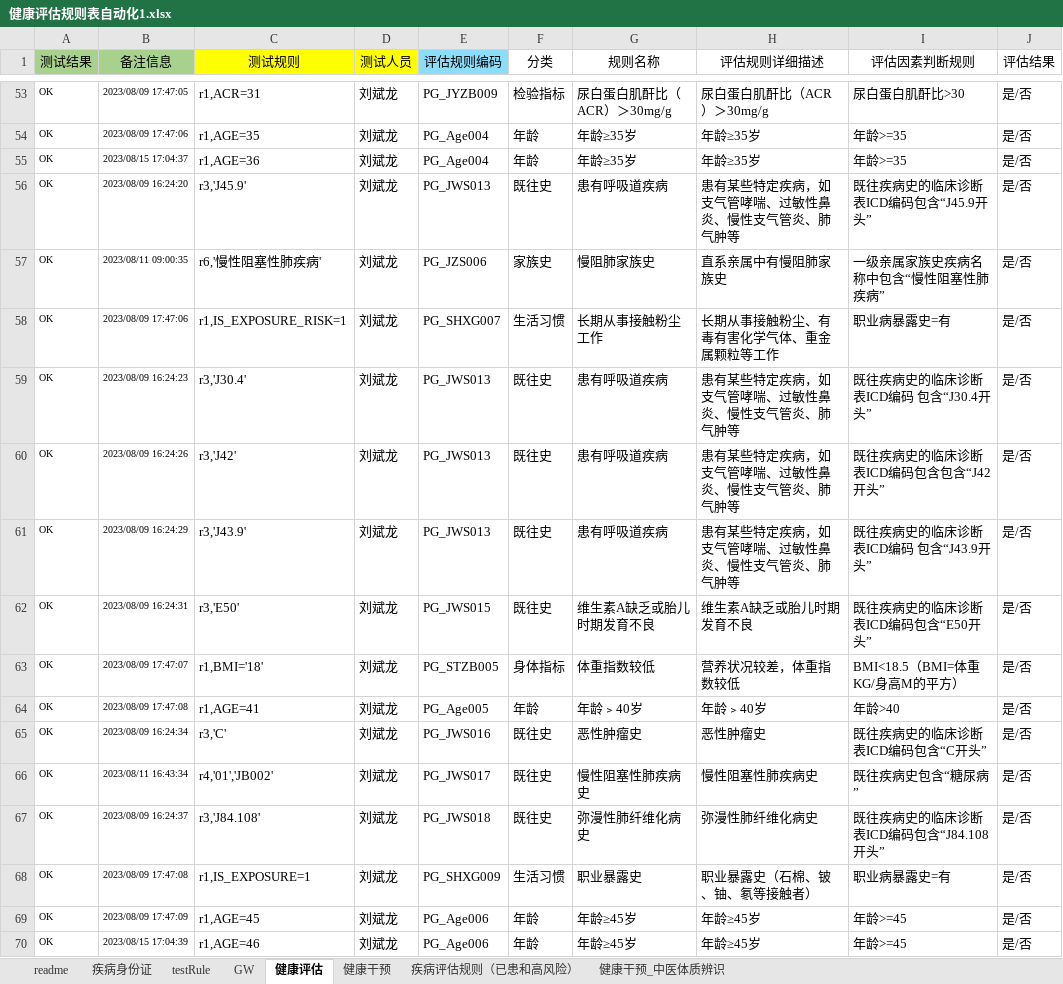
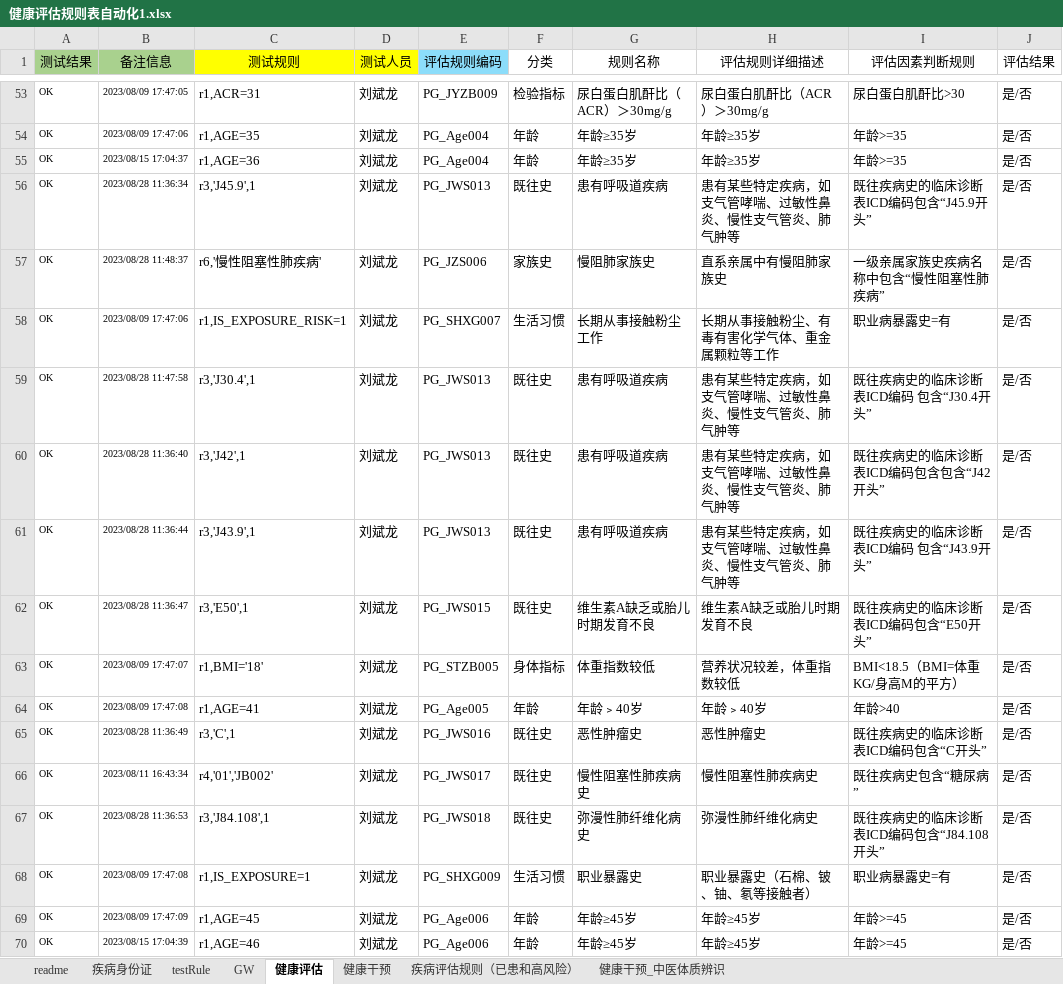
Before and after one commit to skducn/project, an Excel workbook: instance/zyjk/CHC/rule/健康评估规则表自动化1.xlsx, sheet 健康评估, drawn as a sheet; only a part is shown, gaps mark what is left out; values as stored, in another font and other column widths than the file's, no borders; the diff covers the shown part only; the diff names each change by its address in the sheet, - before the commit and + after, or states it on an @@ line.

```diff
--- a/instance/zyjk/CHC/rule/健康评估规则表自动化1.xlsx (sheet 健康评估)
+++ b/instance/zyjk/CHC/rule/健康评估规则表自动化1.xlsx (sheet 健康评估)
-B56 (备注信息): 2023/08/09 16:24:20
+B56 (备注信息): 2023/08/28 11:36:34
-C56 (测试规则): r3,'J45.9'
+C56 (测试规则): r3,'J45.9',1
-B57 (备注信息): 2023/08/11 09:00:35
+B57 (备注信息): 2023/08/28 11:48:37
-B59 (备注信息): 2023/08/09 16:24:23
+B59 (备注信息): 2023/08/28 11:47:58
-C59 (测试规则): r3,'J30.4'
+C59 (测试规则): r3,'J30.4',1
-B60 (备注信息): 2023/08/09 16:24:26
+B60 (备注信息): 2023/08/28 11:36:40
-C60 (测试规则): r3,'J42'
+C60 (测试规则): r3,'J42',1
-B61 (备注信息): 2023/08/09 16:24:29
+B61 (备注信息): 2023/08/28 11:36:44
-C61 (测试规则): r3,'J43.9'
+C61 (测试规则): r3,'J43.9',1
-B62 (备注信息): 2023/08/09 16:24:31
+B62 (备注信息): 2023/08/28 11:36:47
-C62 (测试规则): r3,'E50'
+C62 (测试规则): r3,'E50',1
-B65 (备注信息): 2023/08/09 16:24:34
+B65 (备注信息): 2023/08/28 11:36:49
-C65 (测试规则): r3,'C'
+C65 (测试规则): r3,'C',1
-B67 (备注信息): 2023/08/09 16:24:37
+B67 (备注信息): 2023/08/28 11:36:53
-C67 (测试规则): r3,'J84.108'
+C67 (测试规则): r3,'J84.108',1
```
Also changed, not shown: 39 edited cells elsewhere in this sheet, sheet 疾病评估规则（已患和高风险）, sheet GW, sheet 健康干预, sheet testRule, 4 other files.
